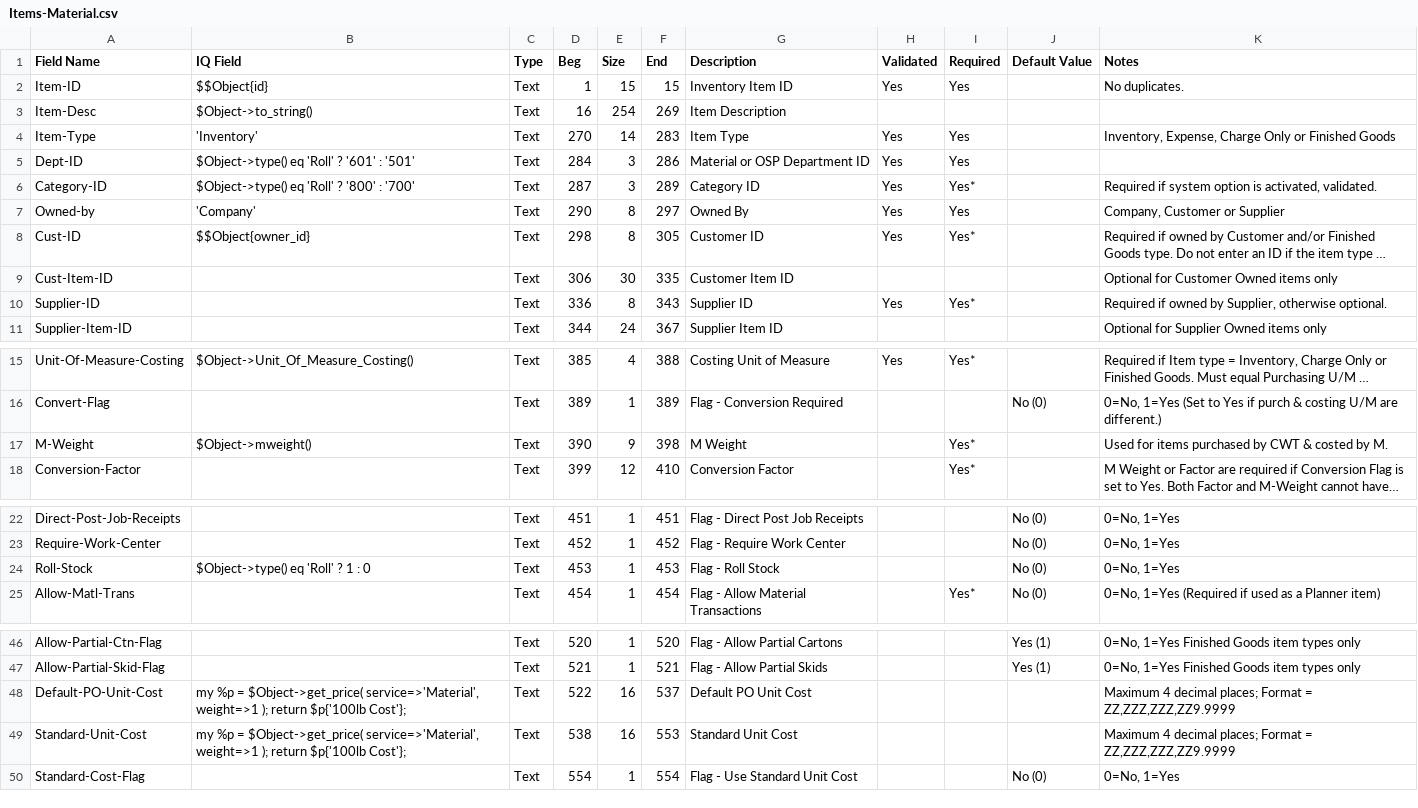
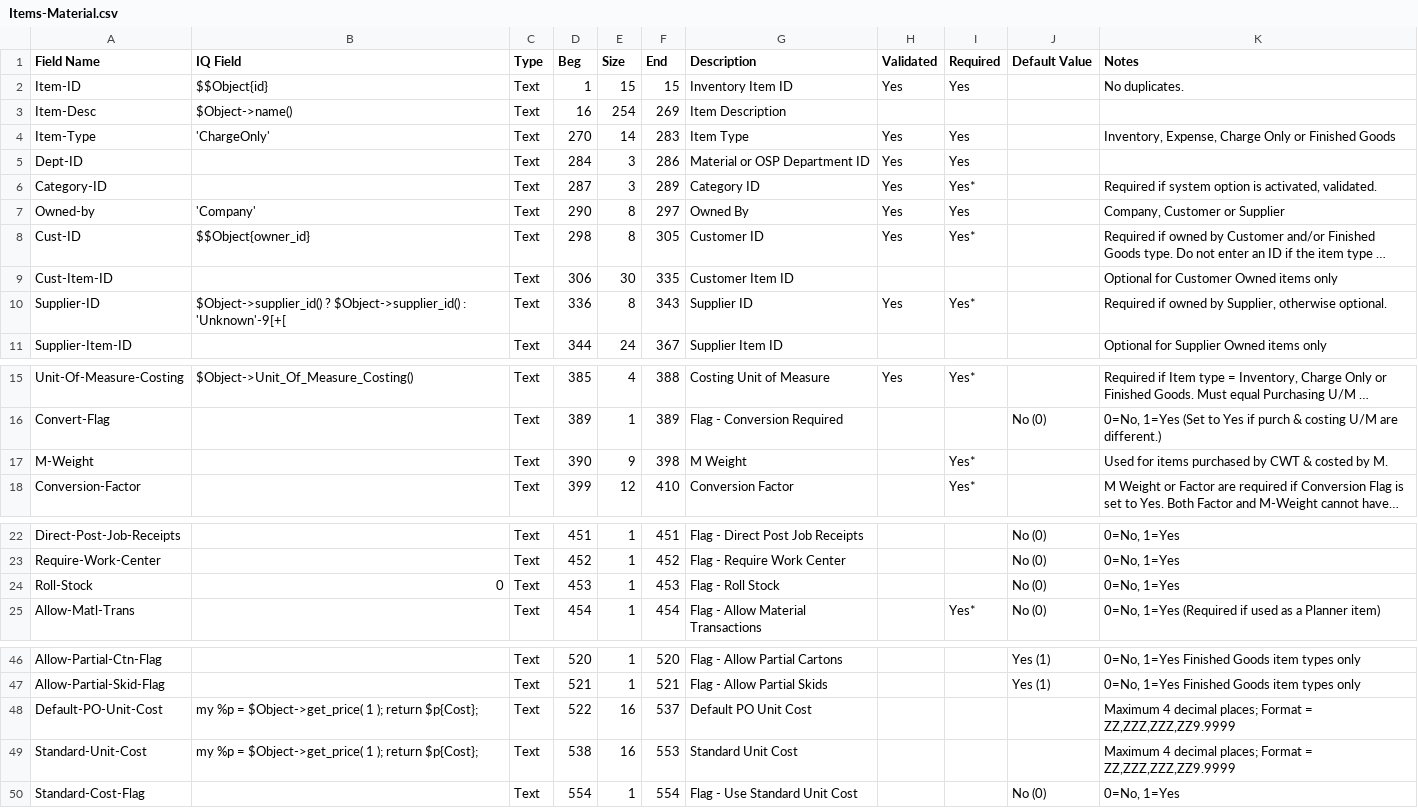
Before and after one commit to connortechnology/openprint, a CSV file: perl/tools/Monarch/13.1/Items-Material.csv, drawn as a sheet; only a part is shown, gaps mark what is left out; long unchanged cells end in …; the diff names each change by its address in the sheet, - before the commit and + after, or states it on an @@ line.

```diff
--- a/perl/tools/Monarch/13.1/Items-Material.csv
+++ b/perl/tools/Monarch/13.1/Items-Material.csv
-B3 (IQ Field): $Object->to_string()
+B3 (IQ Field): $Object->name()
-B4 (IQ Field): 'Inventory'
+B4 (IQ Field): 'ChargeOnly'
-B5 (IQ Field): $Object->type() eq 'Roll' ? '601' : '501'
+B5 (IQ Field): (empty)
-B6 (IQ Field): $Object->type() eq 'Roll' ? '800' : '700'
+B6 (IQ Field): (empty)
-B10 (IQ Field): (empty)
+B10 (IQ Field): $Object->supplier_id() ? $Object->supplier_id() : 'Unknown'-9[+[
-B17 (IQ Field): $Object->mweight()
+B17 (IQ Field): (empty)
-B24 (IQ Field): $Object->type() eq 'Roll' ? 1 : 0
+B24 (IQ Field): 0
-B48:B49 (IQ Field): …= $Object->get_price( service=>'Material', weight=>1 ); return $p{'100lb Cost'};
+B48:B49 (IQ Field): …= $Object->get_price( 1 ); return $p{Cost};
```
Also changed, not shown: perl/tools/Monarch/13.1/Items-Paper.csv, 4 other files.
